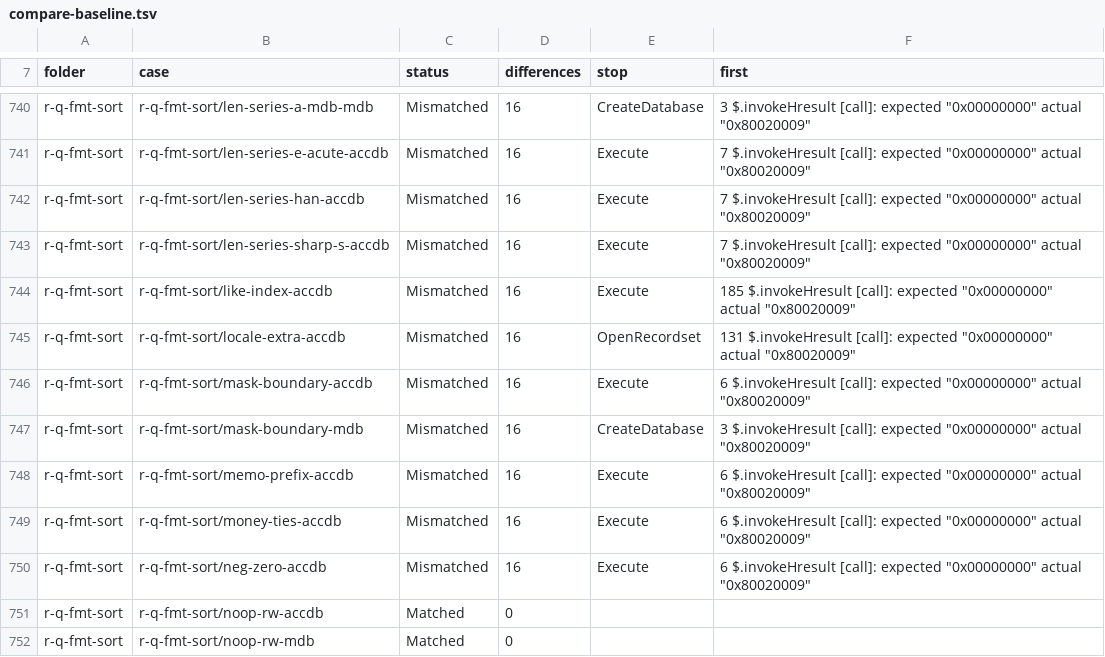
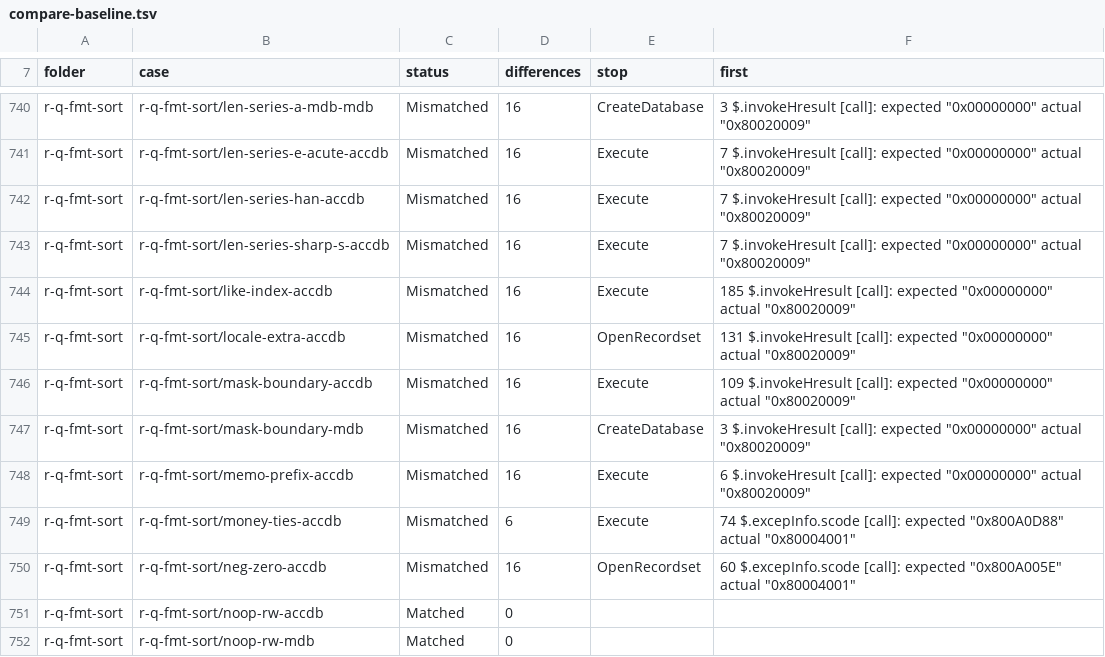
Before and after one commit to DnaCalc/CalcDb, a TSV file: docs/work/compare-baseline.tsv, drawn as a sheet; only a part is shown, gaps mark what is left out; the diff covers the shown part only.

```diff
--- a/docs/work/compare-baseline.tsv
+++ b/docs/work/compare-baseline.tsv
@@ -745,7 +745,7 @@ r-q-fmt-sort	r-q-fmt-sort/like-index-accdb	Mismatched	16	Execute	185 $.invokeHre
 r-q-fmt-sort	r-q-fmt-sort/locale-extra-accdb	Mismatched	16	OpenRecordset	131 $.invokeHresult [call]: expected "0x00000000" actual "0x80020009"
-r-q-fmt-sort	r-q-fmt-sort/mask-boundary-accdb	Mismatched	16	Execute	6 $.invokeHresult [call]: expected "0x00000000" actual "0x80020009"
+r-q-fmt-sort	r-q-fmt-sort/mask-boundary-accdb	Mismatched	16	Execute	109 $.invokeHresult [call]: expected "0x00000000" actual "0x80020009"
 r-q-fmt-sort	r-q-fmt-sort/mask-boundary-mdb	Mismatched	16	CreateDatabase	3 $.invokeHresult [call]: expected "0x00000000" actual "0x80020009"
 r-q-fmt-sort	r-q-fmt-sort/memo-prefix-accdb	Mismatched	16	Execute	6 $.invokeHresult [call]: expected "0x00000000" actual "0x80020009"
-r-q-fmt-sort	r-q-fmt-sort/money-ties-accdb	Mismatched	16	Execute	6 $.invokeHresult [call]: expected "0x00000000" actual "0x80020009"
-r-q-fmt-sort	r-q-fmt-sort/neg-zero-accdb	Mismatched	16	Execute	6 $.invokeHresult [call]: expected "0x00000000" actual "0x80020009"
+r-q-fmt-sort	r-q-fmt-sort/money-ties-accdb	Mismatched	6	Execute	74 $.excepInfo.scode [call]: expected "0x800A0D88" actual "0x80004001"
+r-q-fmt-sort	r-q-fmt-sort/neg-zero-accdb	Mismatched	16	OpenRecordset	60 $.excepInfo.scode [call]: expected "0x800A005E" actual "0x80004001"
 r-q-fmt-sort	r-q-fmt-sort/noop-rw-accdb	Matched	0		
```
Also changed, not shown: 152 edited cells elsewhere in this file.
